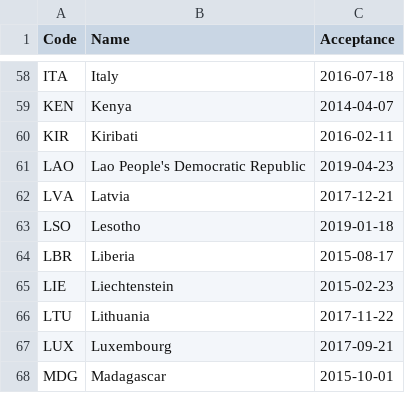
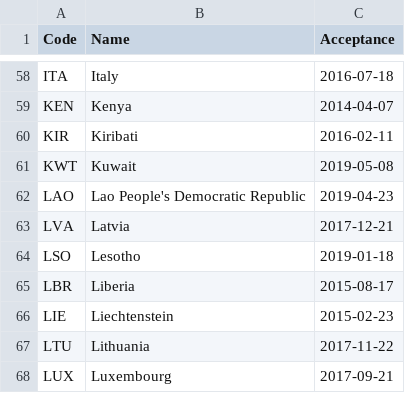
Before and after one commit to openclimatedata/doha-amendment-entry-into-force, a CSV file: data/doha-amendment.csv, drawn as a sheet; only a part is shown, gaps mark what is left out; the shorter side is filled out with more unchanged rows.

Commit message:
Update with Kuwait

```diff
--- a/data/doha-amendment.csv
+++ b/data/doha-amendment.csv
@@ -60,2 +60,3 @@ KEN,Kenya,2014-04-07
 KIR,Kiribati,2016-02-11
+KWT,Kuwait,2019-05-08
 LAO,Lao People's Democratic Republic,2019-04-23
```
